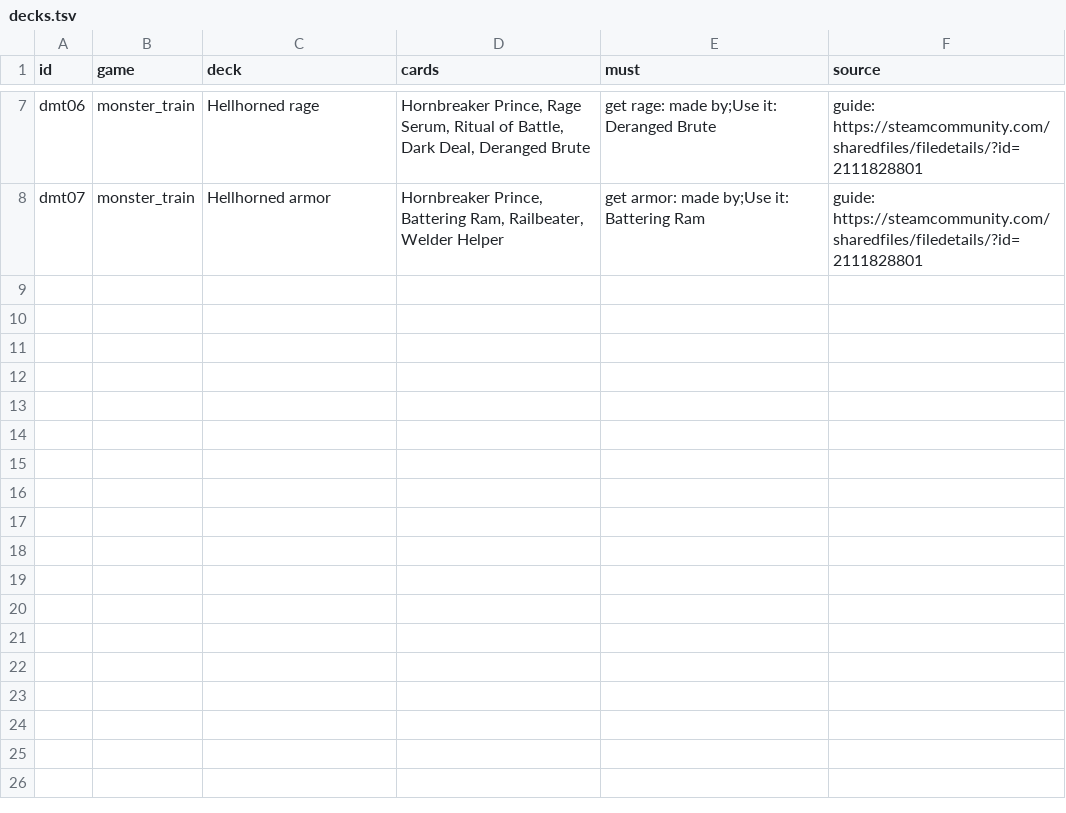
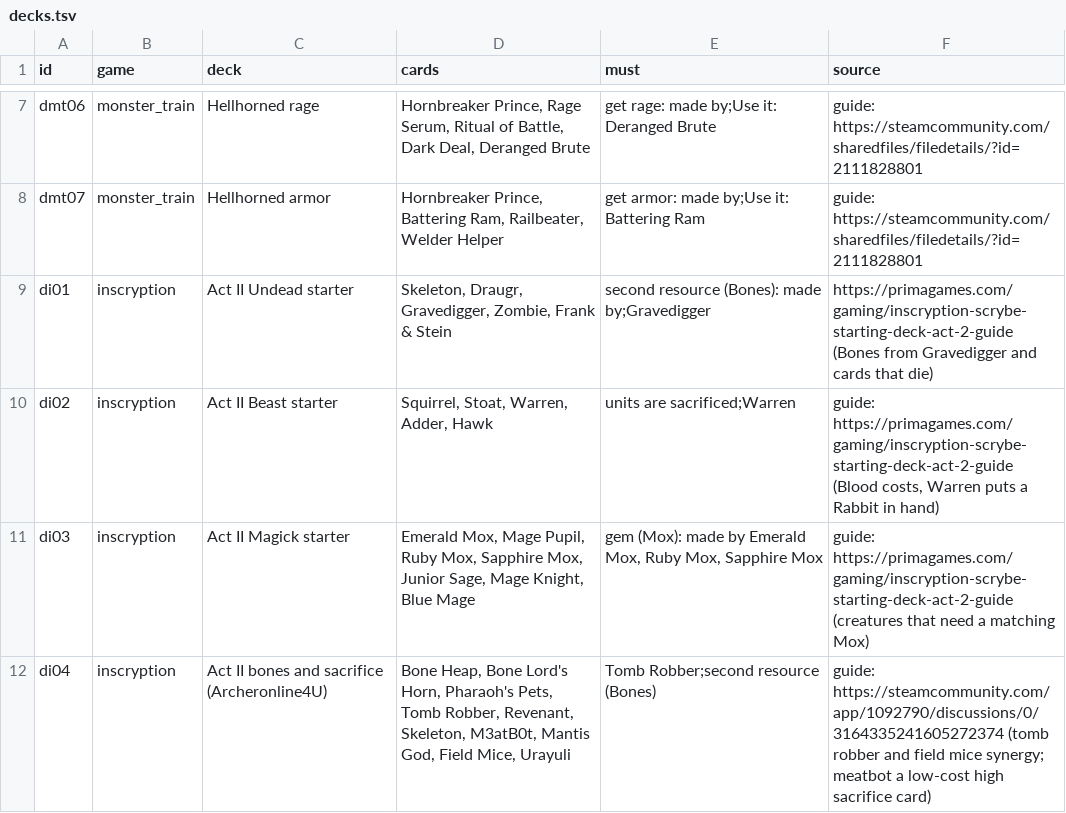
Before and after one commit to npgeorgiou/three-bases, a TSV file: library/cards_db/cases/decks.tsv, drawn as a sheet; only a part is shown, gaps mark what is left out.

```diff
--- a/library/cards_db/cases/decks.tsv
+++ b/library/cards_db/cases/decks.tsv
@@ -8 +8,5 @@ dmt06	monster_train	Hellhorned rage	Hornbreaker Prince, Rage Serum, Ritual of Ba
 dmt07	monster_train	Hellhorned armor	Hornbreaker Prince, Battering Ram, Railbeater, Welder Helper	get armor: made by;Use it: Battering Ram	guide: https://steamcommunity.com/sharedfiles/filedetails/?id=2111828801
+di01	inscryption	Act II Undead starter	Skeleton, Draugr, Gravedigger, Zombie, Frank & Stein	second resource (Bones): made by;Gravedigger	https://primagames.com/gaming/inscryption-scrybe-starting-deck-act-2-guide (Bones from Gravedigger and cards that die)
+di02	inscryption	Act II Beast starter	Squirrel, Stoat, Warren, Adder, Hawk	units are sacrificed;Warren	guide: https://primagames.com/gaming/inscryption-scrybe-starting-deck-act-2-guide (Blood costs, Warren puts a Rabbit in hand)
+di03	inscryption	Act II Magick starter	Emerald Mox, Mage Pupil, Ruby Mox, Sapphire Mox, Junior Sage, Mage Knight, Blue Mage	gem (Mox): made by Emerald Mox, Ruby Mox, Sapphire Mox	guide: https://primagames.com/gaming/inscryption-scrybe-starting-deck-act-2-guide (creatures that need a matching Mox)
+di04	inscryption	Act II bones and sacrifice (Archeronline4U)	Bone Heap, Bone Lord's Horn, Pharaoh's Pets, Tomb Robber, Revenant, Skeleton, M3atB0t, Mantis God, Field Mice, Urayuli	Tomb Robber;second resource (Bones)	guide: https://steamcommunity.com/app/1092790/discussions/0/3164335241605272374 (tomb robber and field mice synergy; meatbot a low-cost high sacrifice card)
```
Also changed, not shown: library/cards_db/cases/combos.tsv, library/cards_db/cases/mechanics.tsv, 7 other files.
